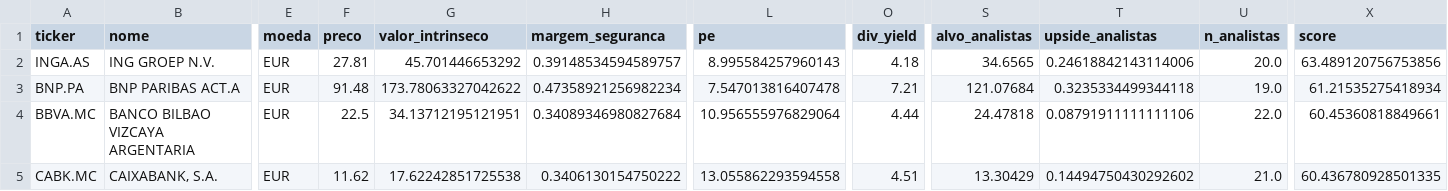
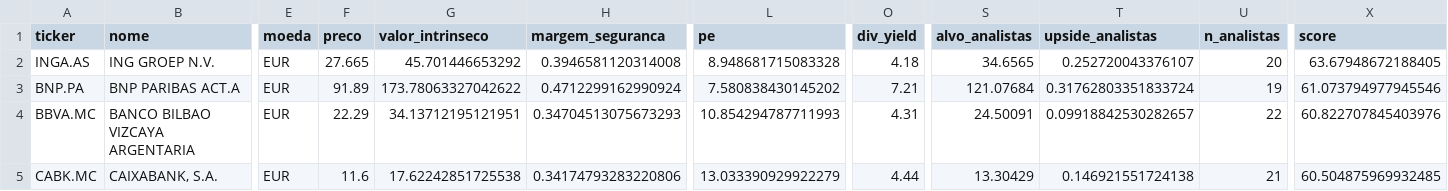
Before and after one commit to Gonkas10/CoreBridge, a CSV file: reports/latest_picks.csv, drawn as a sheet; only a part is shown, gaps mark what is left out; the diff covers the shown part only; the diff names each change by its address in the sheet, - before the commit and + after, or states it on an @@ line.

```diff
--- a/reports/latest_picks.csv
+++ b/reports/latest_picks.csv
-F2 (preco): 27.81
+F2 (preco): 27.665
-H2 (margem_seguranca): 0.39148534594589757
+H2 (margem_seguranca): 0.3946581120314008
-L2 (pe): 8.995584257960143
+L2 (pe): 8.948681715083328
-T2 (upside_analistas): 0.24618842143114006
+T2 (upside_analistas): 0.252720043376107
-U2 (n_analistas): 20.0
+U2 (n_analistas): 20
-X2 (score): 63.489120756753856
+X2 (score): 63.67948672188405
-F3 (preco): 91.48
+F3 (preco): 91.89
-H3 (margem_seguranca): 0.47358921256982234
+H3 (margem_seguranca): 0.4712299162990924
-L3 (pe): 7.547013816407478
+L3 (pe): 7.580838430145202
-T3 (upside_analistas): 0.3235334499344118
+T3 (upside_analistas): 0.31762803351833724
-U3 (n_analistas): 19.0
+U3 (n_analistas): 19
-X3 (score): 61.21535275418934
+X3 (score): 61.073794977945546
-F4 (preco): 22.5
+F4 (preco): 22.29
-H4 (margem_seguranca): 0.34089346980827684
+H4 (margem_seguranca): 0.34704513075673293
-L4 (pe): 10.956555976829064
+L4 (pe): 10.854294787711993
-O4 (div_yield): 4.44
+O4 (div_yield): 4.31
-S4 (alvo_analistas): 24.47818
+S4 (alvo_analistas): 24.50091
-T4 (upside_analistas): 0.08791911111111106
+T4 (upside_analistas): 0.09918842530282657
-U4 (n_analistas): 22.0
+U4 (n_analistas): 22
-X4 (score): 60.45360818849661
+X4 (score): 60.822707845403976
-F5 (preco): 11.62
+F5 (preco): 11.6
-H5 (margem_seguranca): 0.3406130154750222
+H5 (margem_seguranca): 0.34174793283220806
-L5 (pe): 13.055862293594558
+L5 (pe): 13.033390929922279
-O5 (div_yield): 4.51
+O5 (div_yield): 4.44
-T5 (upside_analistas): 0.14494750430292602
+T5 (upside_analistas): 0.146921551724138
-U5 (n_analistas): 21.0
+U5 (n_analistas): 21
-X5 (score): 60.436780928501335
+X5 (score): 60.504875969932485
```
Also changed, not shown: 70 edited cells elsewhere in this file, reports/history.csv, reports/latest_full.csv, 19 other files.
